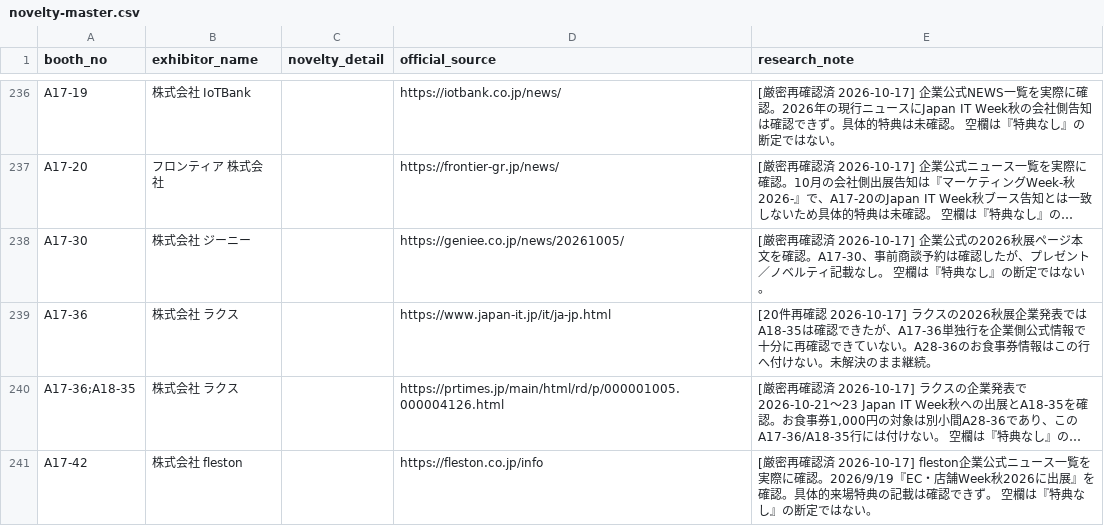
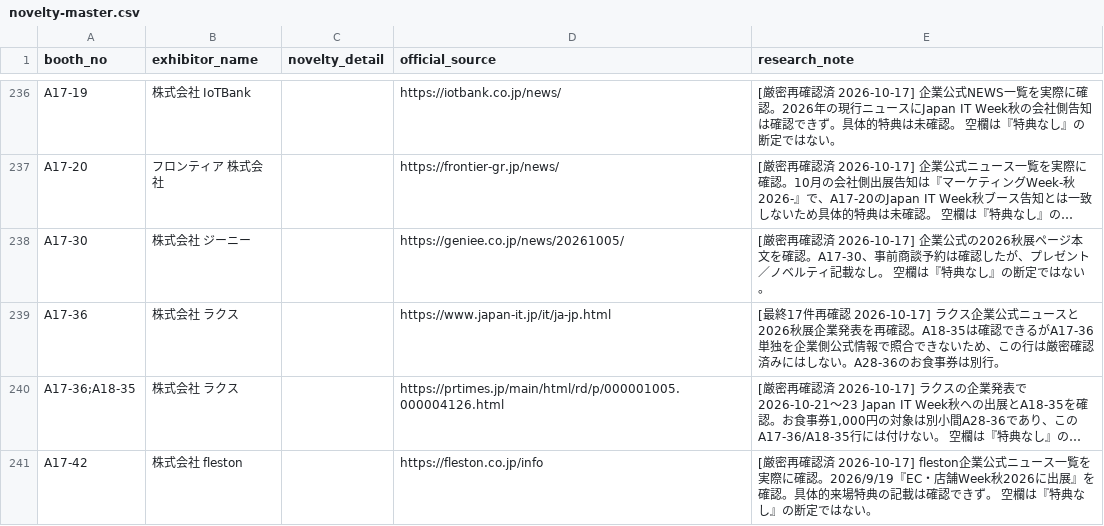
Before and after one commit to rensei11/01-event, a CSV file: research/japan-it-week-autumn-2026/novelty-master.csv, drawn as a sheet; only a part is shown, gaps mark what is left out; long unchanged cells end in …; the diff covers the shown part only; the diff names each change by its address in the sheet, - before the commit and + after, or states it on an @@ line.

```diff
--- a/research/japan-it-week-autumn-2026/novelty-master.csv
+++ b/research/japan-it-week-autumn-2026/novelty-master.csv
-E239 (research_note): [20件再確認 2026-10-17] ラクスの2026秋展企業発表ではA18-35は確認できたが、A17-36単独行を企業側公式情報で十分に再確認できていない。A28-36のお食事券情報はこの行へ付けない。未解決のまま継続。
+E239 (research_note): [最終17件再確認 2026-10-17] ラクス企業公式ニュースと2026秋展企業発表を再確認。A18-35は確認できるがA17-36単独を企業側公式情報で照合できないため、この行は厳密確認済みにはしない。A28-36のお食事券は別行。
```
Also changed, not shown: 27 edited cells elsewhere in this file.
